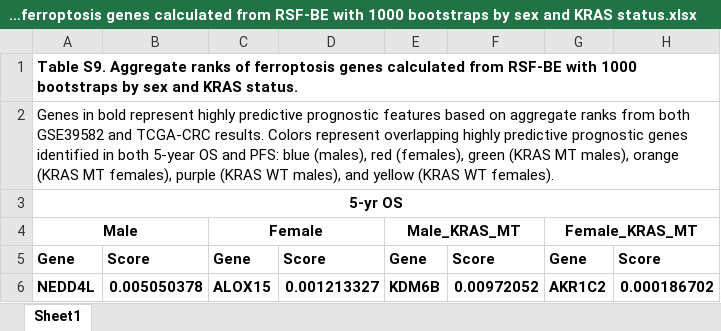
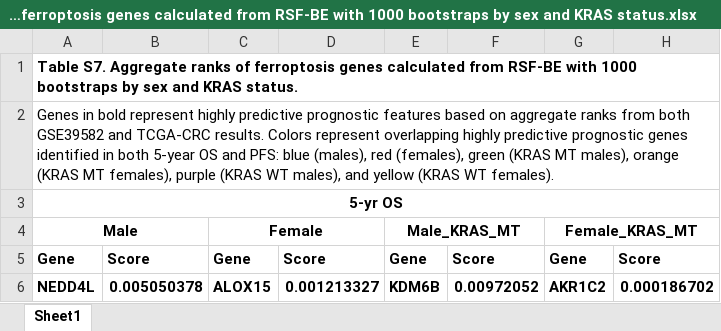
Before and after one commit to yanhongxuejiao/Ferroptosis_CRC, an Excel workbook: Supplementary tables/Table S7 Aggregate ranks of ferroptosis genes calculated from RSF-BE with 1000 bootstraps by sex and KRAS status.xlsx, sheet Sheet1, drawn as a sheet; only a part is shown; values as stored, in another font and other column widths than the file's, no borders; conditional formats not drawn; the diff names each change by its address in the sheet, - before the commit and + after, or states it on an @@ line.

```diff
--- a/Supplementary tables/Table S7 Aggregate ranks of ferroptosis genes calculated from RSF-BE with 1000 bootstraps by sex and KRAS status.xlsx (sheet Sheet1)
+++ b/Supplementary tables/Table S7 Aggregate ranks of ferroptosis genes calculated from RSF-BE with 1000 bootstraps by sex and KRAS status.xlsx (sheet Sheet1)
-A1: Table S9. Aggregate ranks…
+A1: Table S7. Aggregate ranks…
```
Also changed, not shown: Supplementary tables/Table S2 Overlapped genes in male and female CRC patients revealed by Gaussian mixed model and variable importance analysis (VMIP).xlsx, Supplementary tables/Table S3 Overlapped genes in male and female CRC patients from TCGA and GSE39582 revealed by variable importance analysis (VMIP)..xlsx, 8 other files.
